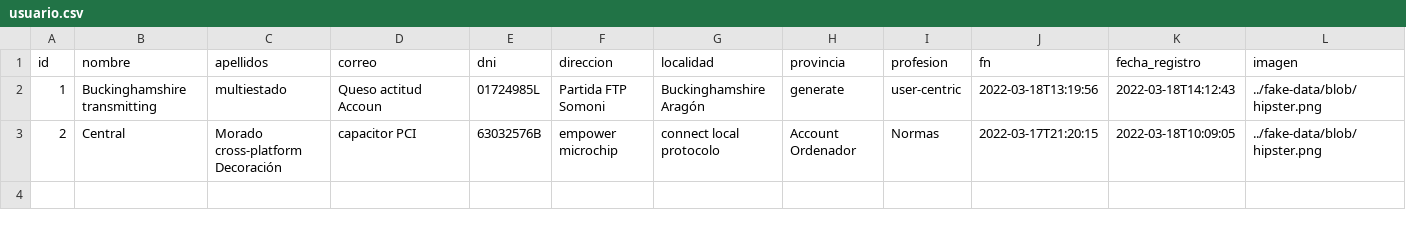
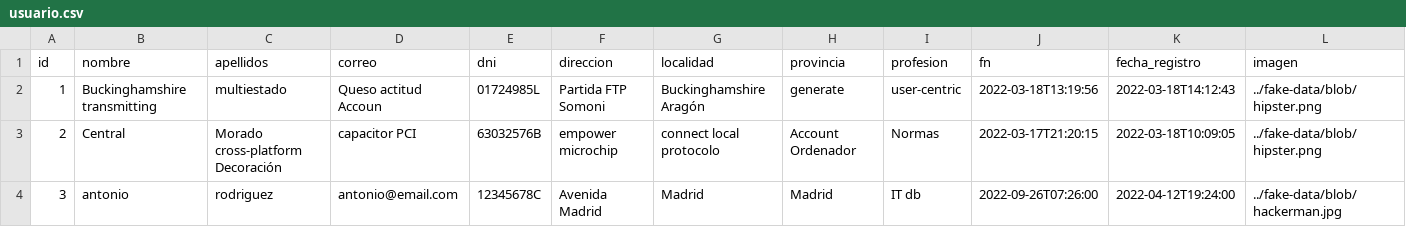
Before and after one commit to jose1182/backend, a CSV file: src/main/resources/config/liquibase/fake-data/usuario.csv, drawn as a sheet; only a part is shown; rows hold the shown columns only; the diff names each change by its address in the sheet, - before the commit and + after, or states it on an @@ line.

Commit message:
contratos por id de usuario añadidos

```diff
--- a/src/main/resources/config/liquibase/fake-data/usuario.csv
+++ b/src/main/resources/config/liquibase/fake-data/usuario.csv
+row 4: 3 | antonio | rodriguez | antonio@email.com | 12345678C | Avenida Madrid | Madrid | Madrid | IT db | 2022-09-26T07:26:00 | 2022-04-12T19:24:00 | ../fake-data/blob/hackerman.jpg
```
Also changed, not shown: 7 other files.
